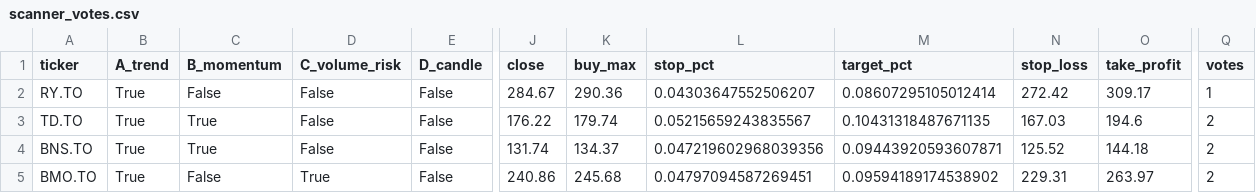
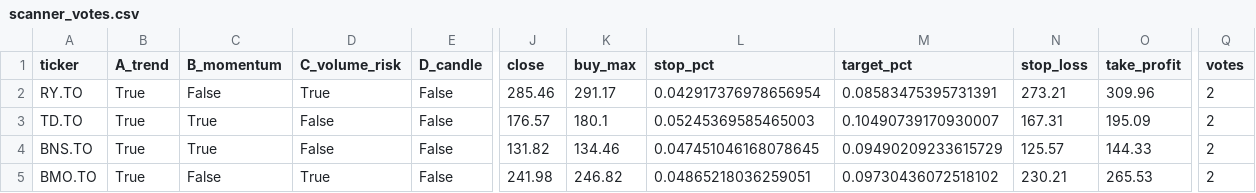
Before and after one commit to manishrdilip/tsx-trader, a CSV file: results/scanner_votes.csv, drawn as a sheet; only a part is shown, gaps mark what is left out; the diff covers the shown part only; the diff names each change by its address in the sheet, - before the commit and + after, or states it on an @@ line.

```diff
--- a/results/scanner_votes.csv
+++ b/results/scanner_votes.csv
-D2 (C_volume_risk): False
+D2 (C_volume_risk): True
-J2 (close): 284.67
+J2 (close): 285.46
-K2 (buy_max): 290.36
+K2 (buy_max): 291.17
-L2 (stop_pct): 0.04303647552506207
+L2 (stop_pct): 0.042917376978656954
-M2 (target_pct): 0.08607295105012414
+M2 (target_pct): 0.08583475395731391
-N2 (stop_loss): 272.42
+N2 (stop_loss): 273.21
-O2 (take_profit): 309.17
+O2 (take_profit): 309.96
-Q2 (votes): 1
+Q2 (votes): 2
-J3 (close): 176.22
+J3 (close): 176.57
-K3 (buy_max): 179.74
+K3 (buy_max): 180.1
-L3 (stop_pct): 0.05215659243835567
+L3 (stop_pct): 0.05245369585465003
-M3 (target_pct): 0.10431318487671135
+M3 (target_pct): 0.10490739170930007
-N3 (stop_loss): 167.03
+N3 (stop_loss): 167.31
-O3 (take_profit): 194.6
+O3 (take_profit): 195.09
-J4 (close): 131.74
+J4 (close): 131.82
-K4 (buy_max): 134.37
+K4 (buy_max): 134.46
-L4 (stop_pct): 0.047219602968039356
+L4 (stop_pct): 0.047451046168078645
-M4 (target_pct): 0.09443920593607871
+M4 (target_pct): 0.09490209233615729
-N4 (stop_loss): 125.52
+N4 (stop_loss): 125.57
-O4 (take_profit): 144.18
+O4 (take_profit): 144.33
-J5 (close): 240.86
+J5 (close): 241.98
-K5 (buy_max): 245.68
+K5 (buy_max): 246.82
-L5 (stop_pct): 0.04797094587269451
+L5 (stop_pct): 0.04865218036259051
-M5 (target_pct): 0.09594189174538902
+M5 (target_pct): 0.09730436072518102
-N5 (stop_loss): 229.31
+N5 (stop_loss): 230.21
-O5 (take_profit): 263.97
+O5 (take_profit): 265.53
```
Also changed, not shown: 111 edited cells elsewhere in this file, results/live_log.csv, results/signals.csv, 4 other files.
